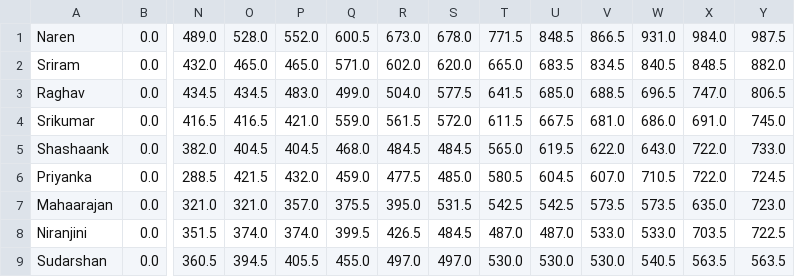
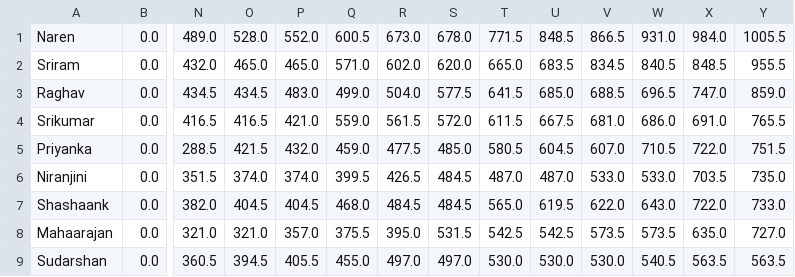
Before and after one commit to suddu16/ipl-fantasy, a CSV file: ipl2025/group_1/ipl2025_results_day_23.csv, drawn as a sheet; only a part is shown, gaps mark what is left out; removed rows and columns are numbered as before the commit, all else as after; rows hold the shown columns only; the diff names each change by its address in the sheet, - before the commit and + after, or states it on an @@ line.

```diff
--- a/ipl2025/group_1/ipl2025_results_day_23.csv
+++ b/ipl2025/group_1/ipl2025_results_day_23.csv
-Y1: 987.5
+Y1: 1005.5
-Y2: 882.0
+Y2: 955.5
-Y3: 806.5
+Y3: 859.0
-Y4: 745.0
+Y4: 765.5
+row 5: Priyanka | 0.0 | 288.5 | 421.5 | 432.0 | 459.0 | 477.5 | 485.0 | 580.5 | 604.5 | 607.0 | 710.5 | 722.0 | 751.5
+row 6: Niranjini | 0.0 | 351.5 | 374.0 | 374.0 | 399.5 | 426.5 | 484.5 | 487.0 | 487.0 | 533.0 | 533.0 | 703.5 | 735.0
-row 6: Priyanka | 0.0 | 288.5 | 421.5 | 432.0 | 459.0 | 477.5 | 485.0 | 580.5 | 604.5 | 607.0 | 710.5 | 722.0 | 724.5
-Y8: 723.0
+Y8: 727.0
-row 8: Niranjini | 0.0 | 351.5 | 374.0 | 374.0 | 399.5 | 426.5 | 484.5 | 487.0 | 487.0 | 533.0 | 533.0 | 703.5 | 722.5
```
Also changed, not shown: ipl2025/data/mvp_day_23.csv, ipl2025/group_1/Priyanka.csv, 21 other files.
